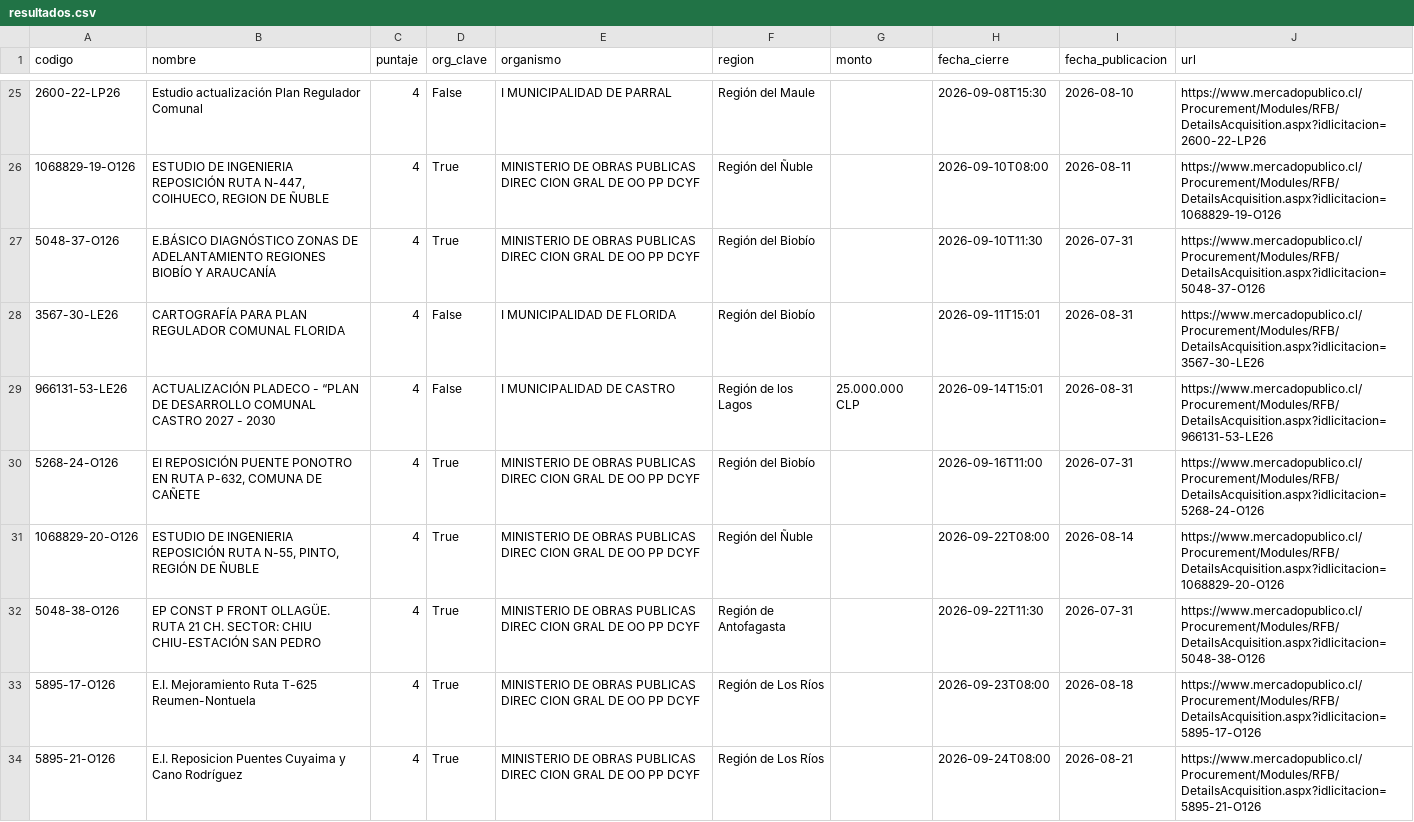
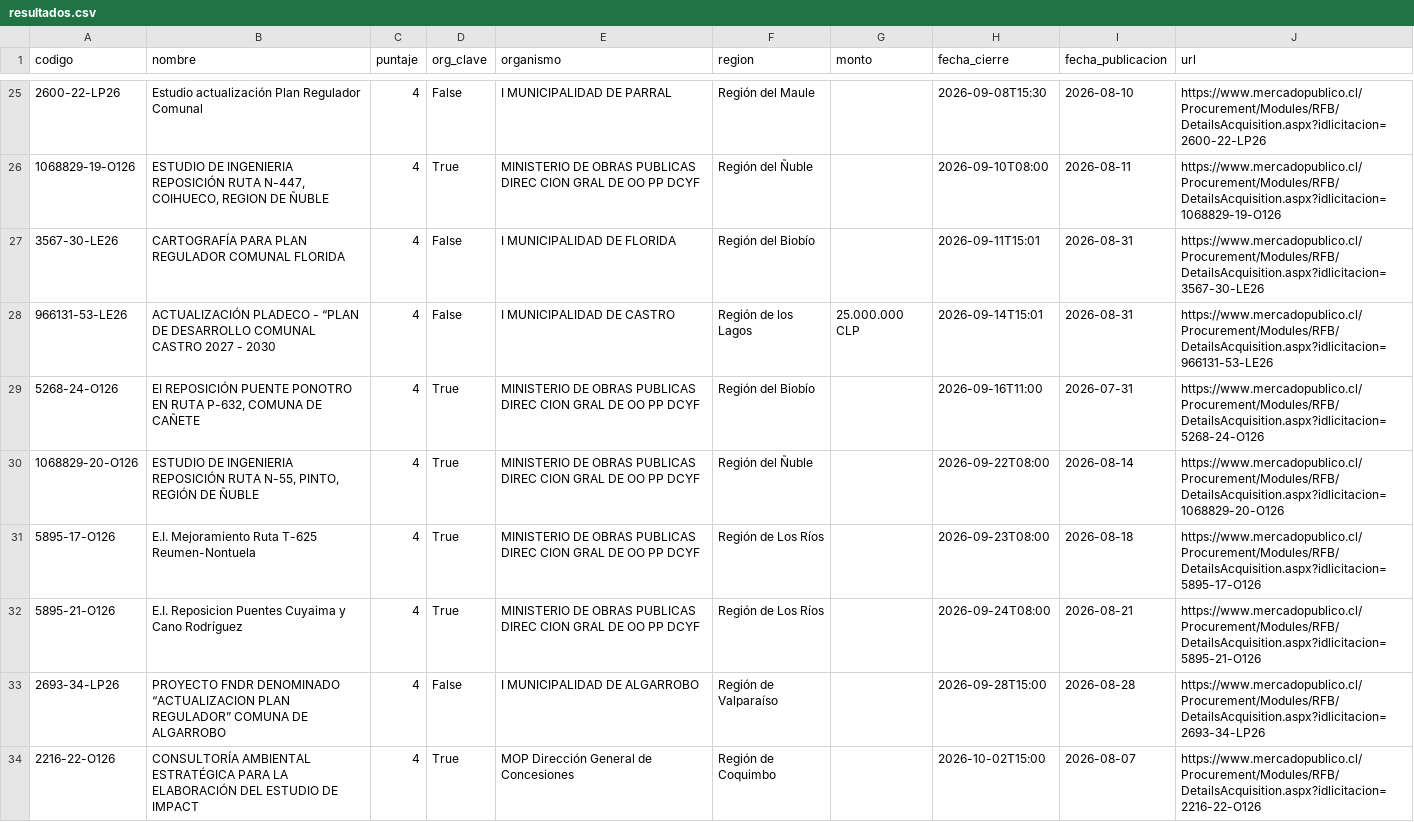
Before and after one commit to romedinag-tech/licitaciones, a CSV file: data/resultados.csv, drawn as a sheet; only a part is shown, gaps mark what is left out; the shorter side is filled out with more unchanged rows; the diff covers the shown part only.

```diff
--- a/data/resultados.csv
+++ b/data/resultados.csv
@@ -26,3 +26,2 @@
 1068829-19-O126,"ESTUDIO DE INGENIERIA REPOSICIÓN RUTA N-447, COIHUECO, REGION DE ÑUBLE",4,True,MINISTERIO DE OBRAS PUBLICAS DIREC CION GRAL DE OO PP DCYF,Región del Ñuble,,2026-09-10T08:00,2026-08-11,https://www.mercadopublico.cl/Procurement/Modules/RFB/DetailsAcquisition.aspx?idlicitacion=1068829-19-O126
-5048-37-O126,E.BÁSICO DIAGNÓSTICO ZONAS DE ADELANTAMIENTO REGIONES BIOBÍO Y ARAUCANÍA,4,True,MINISTERIO DE OBRAS PUBLICAS DIREC CION GRAL DE OO PP DCYF,Región del Biobío ,,2026-09-10T11:30,2026-07-31,https://www.mercadopublico.cl/Procurement/Modules/RFB/DetailsAcquisition.aspx?idlicitacion=5048-37-O126
 3567-30-LE26,CARTOGRAFÍA PARA PLAN REGULADOR COMUNAL FLORIDA,4,False,I MUNICIPALIDAD DE FLORIDA,Región del Biobío ,,2026-09-11T15:01,2026-08-31,https://www.mercadopublico.cl/Procurement/Modules/RFB/DetailsAcquisition.aspx?idlicitacion=3567-30-LE26
@@ -31,3 +30,2 @@
 1068829-20-O126,"ESTUDIO DE INGENIERIA REPOSICIÓN RUTA N-55, PINTO, REGIÓN DE ÑUBLE",4,True,MINISTERIO DE OBRAS PUBLICAS DIREC CION GRAL DE OO PP DCYF,Región del Ñuble,,2026-09-22T08:00,2026-08-14,https://www.mercadopublico.cl/Procurement/Modules/RFB/DetailsAcquisition.aspx?idlicitacion=1068829-20-O126
-5048-38-O126,EP CONST P FRONT OLLAGÜE. RUTA 21 CH. SECTOR: CHIU CHIU-ESTACIÓN SAN PEDRO,4,True,MINISTERIO DE OBRAS PUBLICAS DIREC CION GRAL DE OO PP DCYF,Región de Antofagasta ,,2026-09-22T11:30,2026-07-31,https://www.mercadopublico.cl/Procurement/Modules/RFB/DetailsAcquisition.aspx?idlicitacion=5048-38-O126
 5895-17-O126,E.I. Mejoramiento Ruta T-625 Reumen-Nontuela,4,True,MINISTERIO DE OBRAS PUBLICAS DIREC CION GRAL DE OO PP DCYF,Región de Los Ríos,,2026-09-23T08:00,2026-08-18,https://www.mercadopublico.cl/Procurement/Modules/RFB/DetailsAcquisition.aspx?idlicitacion=5895-17-O126
```
Also changed, not shown: 1 added row, 3 removed rows and 1 edited cell elsewhere in this file, 2 other files.
